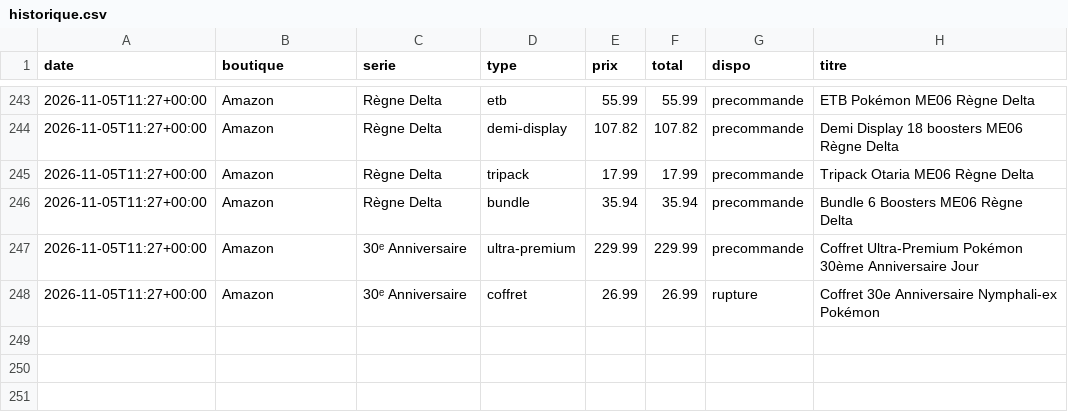
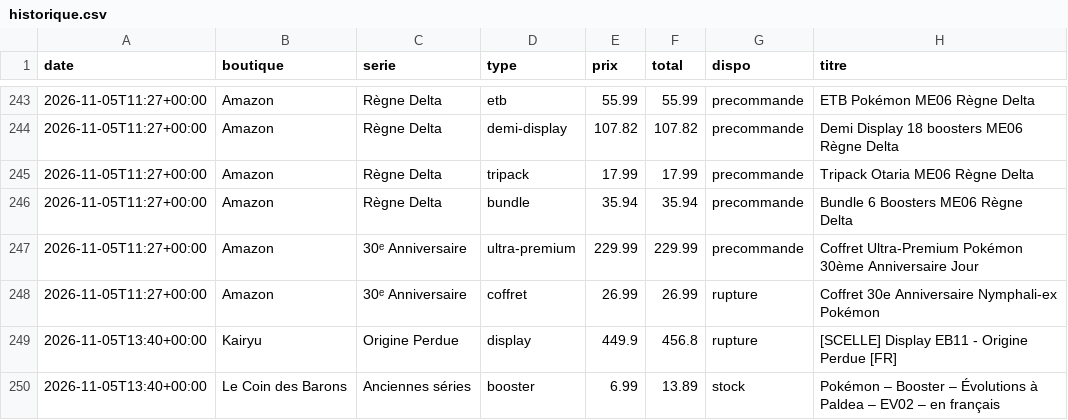
Before and after one commit to RaphKujo/bot-pokemon, a CSV file: data/historique.csv, drawn as a sheet; only a part is shown, gaps mark what is left out.

Commit message:
Mise à jour des prix

```diff
--- a/data/historique.csv
+++ b/data/historique.csv
@@ -248 +248,3 @@ date,boutique,serie,type,prix,total,dispo,titre
 2026-11-05T11:27+00:00,Amazon,30ᵉ Anniversaire,coffret,26.99,26.99,rupture,Coffret 30e Anniversaire Nymphali-ex Pokémon
+2026-11-05T13:40+00:00,Kairyu,Origine Perdue,display,449.9,456.8,rupture,[SCELLE] Display EB11 - Origine Perdue [FR]
+2026-11-05T13:40+00:00,Le Coin des Barons,Anciennes séries,booster,6.99,13.89,stock,Pokémon – Booster – Évolutions à Paldea – EV02 – en français
```
Also changed, not shown: 2 other files.
